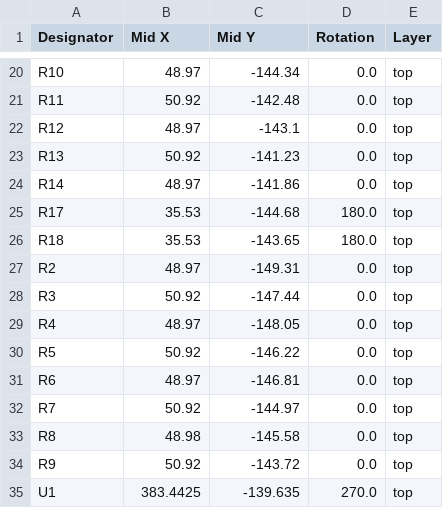
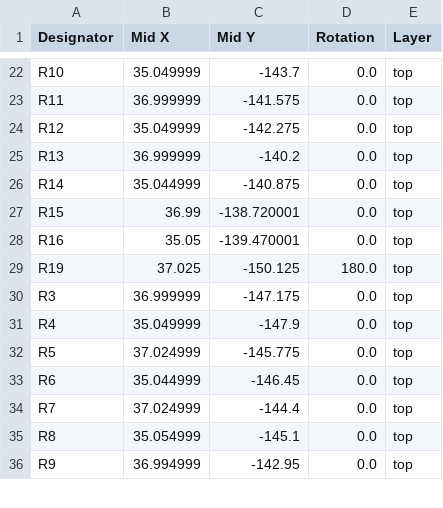
Before and after one commit to jt0mkins/Pressure_Strips, a CSV file: pressure_strips/production/positions.csv, drawn as a sheet; only a part is shown, gaps mark what is left out; removed rows and columns are numbered as before the commit, all else as after; the diff covers the shown part only; the diff names each change by its address in the sheet, - before the commit and + after, or states it on an @@ line.

```diff
--- a/pressure_strips/production/positions.csv
+++ b/pressure_strips/production/positions.csv
-B22 (Mid X): 48.97
+B22 (Mid X): 35.049999
-C22 (Mid Y): -144.34
+C22 (Mid Y): -143.7
-B23 (Mid X): 50.92
+B23 (Mid X): 36.999999
-C23 (Mid Y): -142.48
+C23 (Mid Y): -141.575
-B24 (Mid X): 48.97
+B24 (Mid X): 35.049999
-C24 (Mid Y): -143.1
+C24 (Mid Y): -142.275
-B25 (Mid X): 50.92
+B25 (Mid X): 36.999999
-C25 (Mid Y): -141.23
+C25 (Mid Y): -140.2
-B26 (Mid X): 48.97
+B26 (Mid X): 35.044999
-C26 (Mid Y): -141.86
+C26 (Mid Y): -140.875
-row 25: R17 | 35.53 | -144.68 | 180.0 | top
-row 26: R18 | 35.53 | -143.65 | 180.0 | top
-row 27: R2 | 48.97 | -149.31 | 0.0 | top
+row 27: R15 | 36.99 | -138.720001 | 0.0 | top
+row 28: R16 | 35.05 | -139.470001 | 0.0 | top
+row 29: R19 | 37.025 | -150.125 | 180.0 | top
-B30 (Mid X): 50.92
+B30 (Mid X): 36.999999
-C30 (Mid Y): -147.44
+C30 (Mid Y): -147.175
-B31 (Mid X): 48.97
+B31 (Mid X): 35.049999
-C31 (Mid Y): -148.05
+C31 (Mid Y): -147.9
-B32 (Mid X): 50.92
+B32 (Mid X): 37.024999
-C32 (Mid Y): -146.22
+C32 (Mid Y): -145.775
-B33 (Mid X): 48.97
+B33 (Mid X): 35.044999
-C33 (Mid Y): -146.81
+C33 (Mid Y): -146.45
-B34 (Mid X): 50.92
+B34 (Mid X): 37.024999
-C34 (Mid Y): -144.97
+C34 (Mid Y): -144.4
-B35 (Mid X): 48.98
+B35 (Mid X): 35.054999
-C35 (Mid Y): -145.58
+C35 (Mid Y): -145.1
-B36 (Mid X): 50.92
+B36 (Mid X): 36.994999
-C36 (Mid Y): -143.72
+C36 (Mid Y): -142.95
-row 35: U1 | 383.4425 | -139.635 | 270.0 | top
```
Also changed, not shown: 6 added rows, 3 removed rows and 44 edited cells elsewhere in this file, pressure_strips/production/bom.csv, pressure_strips/production/designators.csv, 22 other files.
